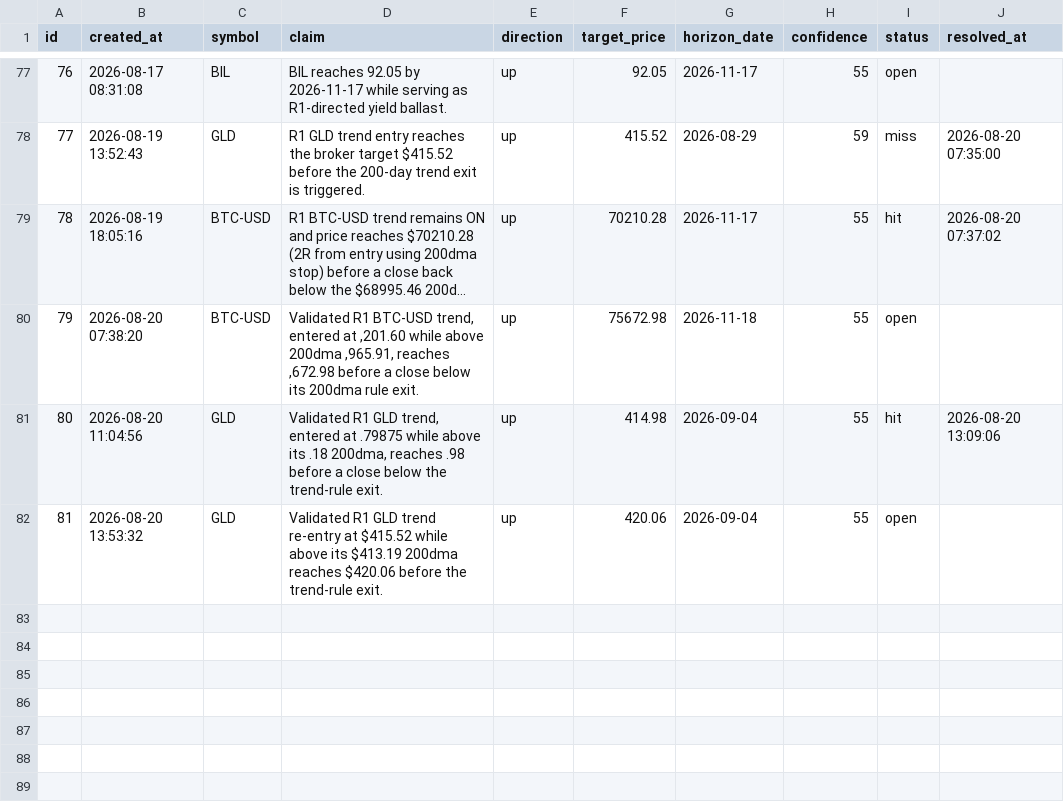
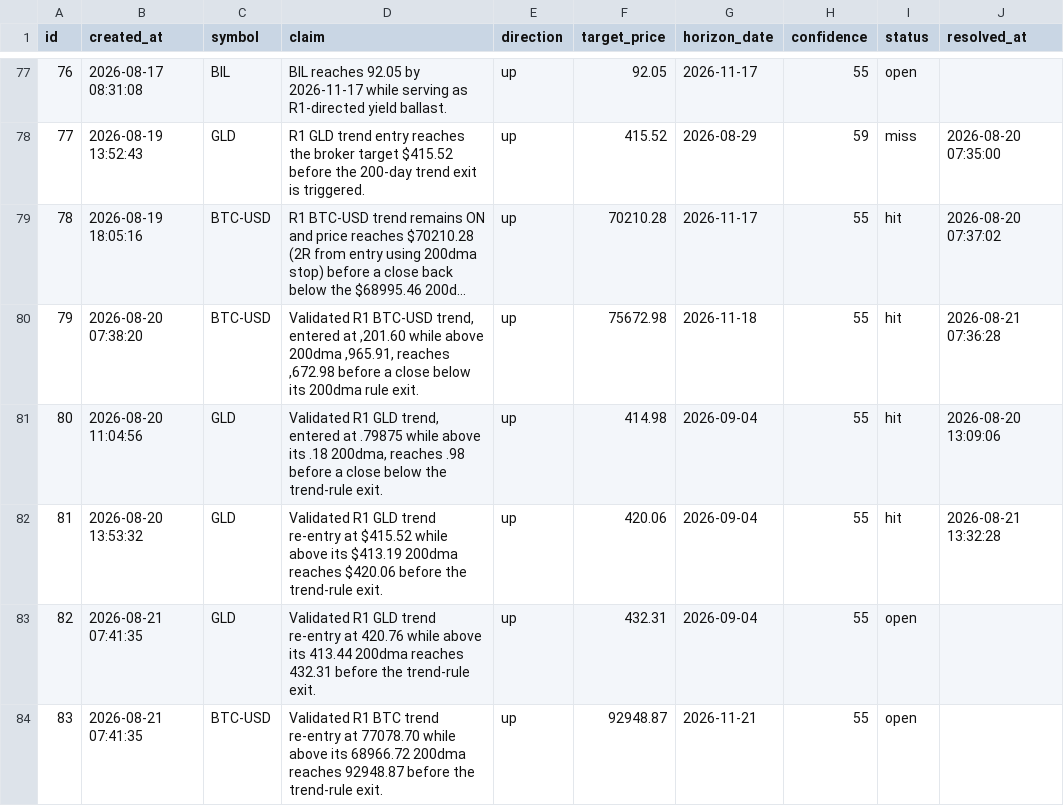
Before and after one commit to tydbyts-tom/jack-the-honest-investor, a CSV file: data/predictions.csv, drawn as a sheet; only a part is shown, gaps mark what is left out; long unchanged cells end in …; the diff names each change by its address in the sheet, - before the commit and + after, or states it on an @@ line.

```diff
--- a/data/predictions.csv
+++ b/data/predictions.csv
-I80 (status): open
+I80 (status): hit
-J80 (resolved_at): (empty)
+J80 (resolved_at): 2026-08-21 07:36:28
-I82 (status): open
+I82 (status): hit
-J82 (resolved_at): (empty)
+J82 (resolved_at): 2026-08-21 13:32:28
+row 83: 82 | 2026-08-21 07:41:35 | GLD | Validated R1 GLD trend re-entry at 420.76 while above its 413.44 200dma reaches 432.31 before the trend-rule exit. | up | 432.31 | 2026-09-04 | 55 | open
+row 84: 83 | 2026-08-21 07:41:35 | BTC-USD | Validated R1 BTC trend re-entry at 77078.70 while above its 68966.72 200dma reaches 92948.87 before the trend-rule exit. | up | 92948.87 | 2026-11-21 | 55 | open
```
Also changed, not shown: data/equity-curve.csv, data/trades.csv, 1 other file.
